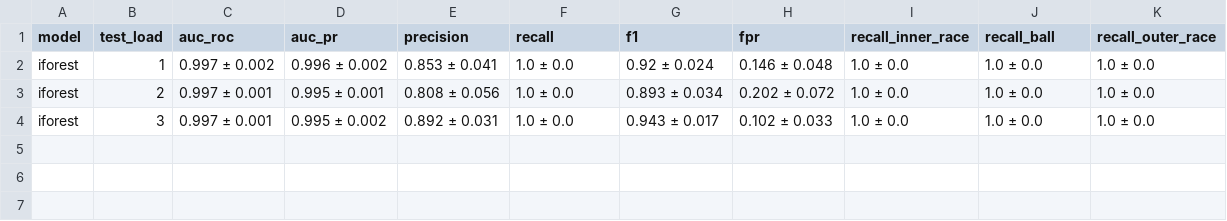
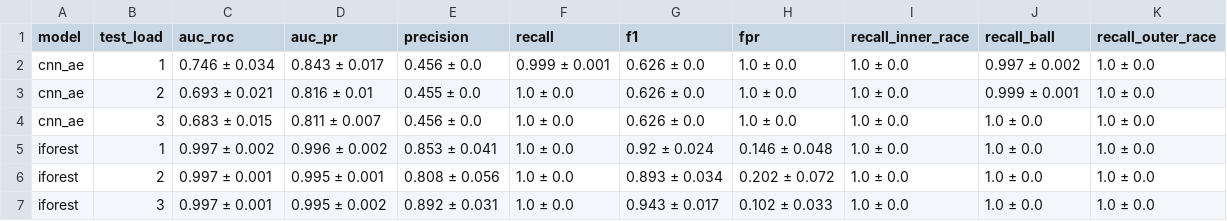
Before and after one commit to tranthanh-riu/DL2026-Group18-Project38, a CSV file: results/tables/setup2.csv, drawn as a sheet.

Commit message:
CNN-AE main model: training, scoring, Setup1/Setup2 tables

```diff
--- a/results/tables/setup2.csv
+++ b/results/tables/setup2.csv
@@ -1,2 +1,5 @@
 model,test_load,auc_roc,auc_pr,precision,recall,f1,fpr,recall_inner_race,recall_ball,recall_outer_race
+cnn_ae,1,0.746 ± 0.034,0.843 ± 0.017,0.456 ± 0.0,0.999 ± 0.001,0.626 ± 0.0,1.0 ± 0.0,1.0 ± 0.0,0.997 ± 0.002,1.0 ± 0.0
+cnn_ae,2,0.693 ± 0.021,0.816 ± 0.01,0.455 ± 0.0,1.0 ± 0.0,0.626 ± 0.0,1.0 ± 0.0,1.0 ± 0.0,0.999 ± 0.001,1.0 ± 0.0
+cnn_ae,3,0.683 ± 0.015,0.811 ± 0.007,0.456 ± 0.0,1.0 ± 0.0,0.626 ± 0.0,1.0 ± 0.0,1.0 ± 0.0,1.0 ± 0.0,1.0 ± 0.0
 iforest,1,0.997 ± 0.002,0.996 ± 0.002,0.853 ± 0.041,1.0 ± 0.0,0.92 ± 0.024,0.146 ± 0.048,1.0 ± 0.0,1.0 ± 0.0,1.0 ± 0.0
```
Also changed, not shown: results/tables/metrics_per_seed.csv, results/tables/setup1.csv, 6 other files.
